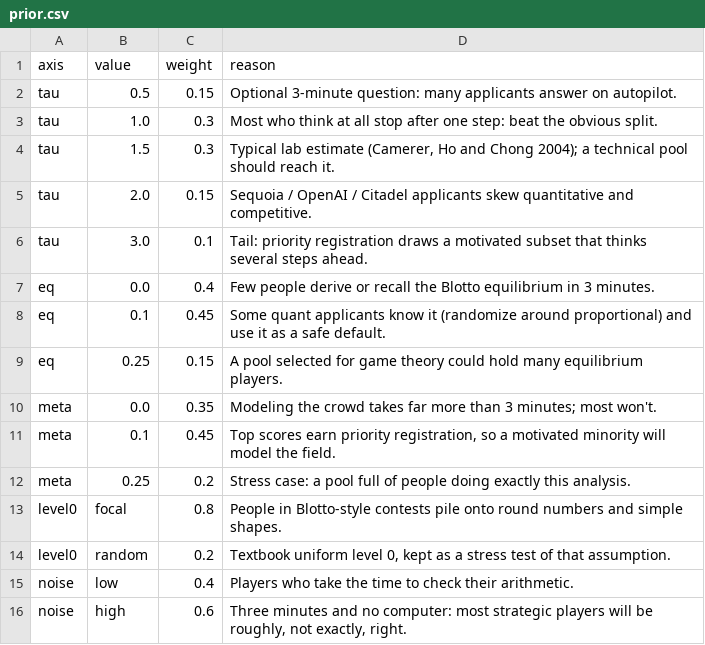
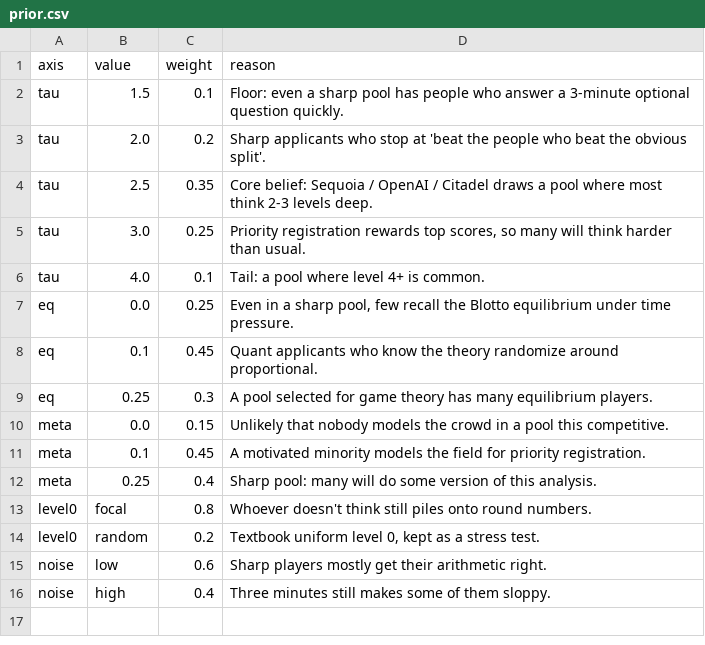
Before and after one commit to rahulr-1006/castle_game, a CSV file: results/prior.csv, drawn as a sheet.

Commit message:
Add sharp-field prior as the main analysis, keep baseline for comparison
The sharp prior (tau about 2.6, more equilibrium players and exploiters, less
noise) flips the Game 1 pick to 8-17-30-44-1, which concedes castle 5. Scored under
both priors it gives up 0.08 if the field is shallow, against 0.60 for the
shallow pick if the field is sharp. Thinking levels now run to 8.

```diff
--- a/results/prior.csv
+++ b/results/prior.csv
@@ -1,16 +1,16 @@
 axis,value,weight,reason
-tau,0.5,0.15,Optional 3-minute question: many applicants answer on autopilot.
-tau,1.0,0.3,Most who think at all stop after one step: beat the obvious split.
-tau,1.5,0.3,"Typical lab estimate (Camerer, Ho and Chong 2004); a technical pool should reach it."
-tau,2.0,0.15,Sequoia / OpenAI / Citadel applicants skew quantitative and competitive.
-tau,3.0,0.1,Tail: priority registration draws a motivated subset that thinks several steps ahead.
-eq,0.0,0.4,Few people derive or recall the Blotto equilibrium in 3 minutes.
-eq,0.1,0.45,Some quant applicants know it (randomize around proportional) and use it as a safe default.
-eq,0.25,0.15,A pool selected for game theory could hold many equilibrium players.
-meta,0.0,0.35,Modeling the crowd takes far more than 3 minutes; most won't.
-meta,0.1,0.45,"Top scores earn priority registration, so a motivated minority will model the field."
-meta,0.25,0.2,Stress case: a pool full of people doing exactly this analysis.
-level0,focal,0.8,People in Blotto-style contests pile onto round numbers and simple shapes.
-level0,random,0.2,"Textbook uniform level 0, kept as a stress test of that assumption."
-noise,low,0.4,Players who take the time to check their arithmetic.
-noise,high,0.6,"Three minutes and no computer: most strategic players will be roughly, not exactly, right."
+tau,1.5,0.1,Floor: even a sharp pool has people who answer a 3-minute optional question quickly.
+tau,2.0,0.2,Sharp applicants who stop at 'beat the people who beat the obvious split'.
+tau,2.5,0.35,Core belief: Sequoia / OpenAI / Citadel draws a pool where most think 2-3 levels deep.
+tau,3.0,0.25,"Priority registration rewards top scores, so many will think harder than usual."
+tau,4.0,0.1,Tail: a pool where level 4+ is common.
+eq,0.0,0.25,"Even in a sharp pool, few recall the Blotto equilibrium under time pressure."
+eq,0.1,0.45,Quant applicants who know the theory randomize around proportional.
+eq,0.25,0.3,A pool selected for game theory has many equilibrium players.
+meta,0.0,0.15,Unlikely that nobody models the crowd in a pool this competitive.
+meta,0.1,0.45,A motivated minority models the field for priority registration.
+meta,0.25,0.4,Sharp pool: many will do some version of this analysis.
+level0,focal,0.8,Whoever doesn't think still piles onto round numbers.
+level0,random,0.2,"Textbook uniform level 0, kept as a stress test."
+noise,low,0.6,Sharp players mostly get their arithmetic right.
+noise,high,0.4,Three minutes still makes some of them sloppy.
```
Also changed, not shown: results/game1_crossover.csv, results/game1_scores_by_world.csv, 34 other files.
